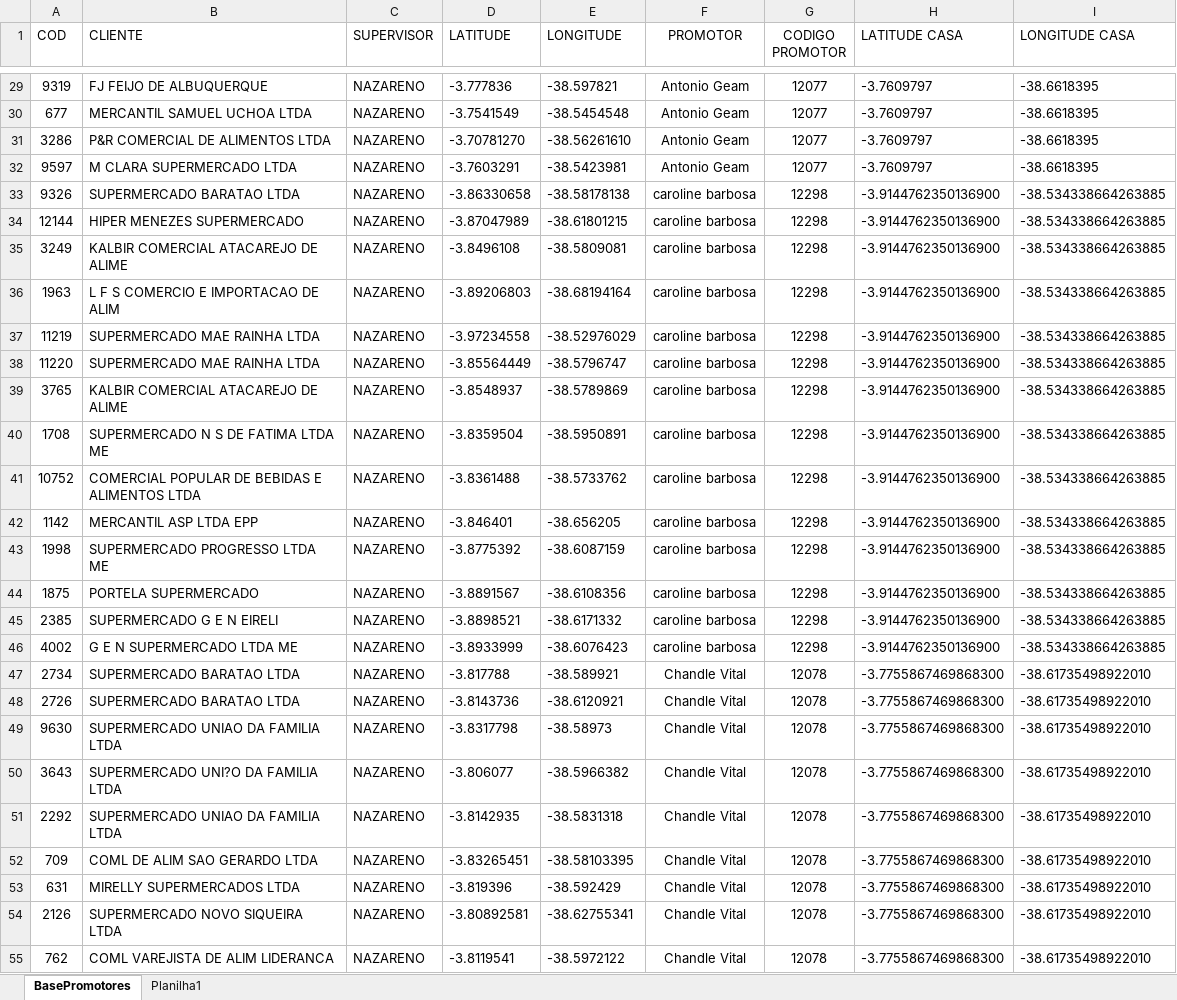
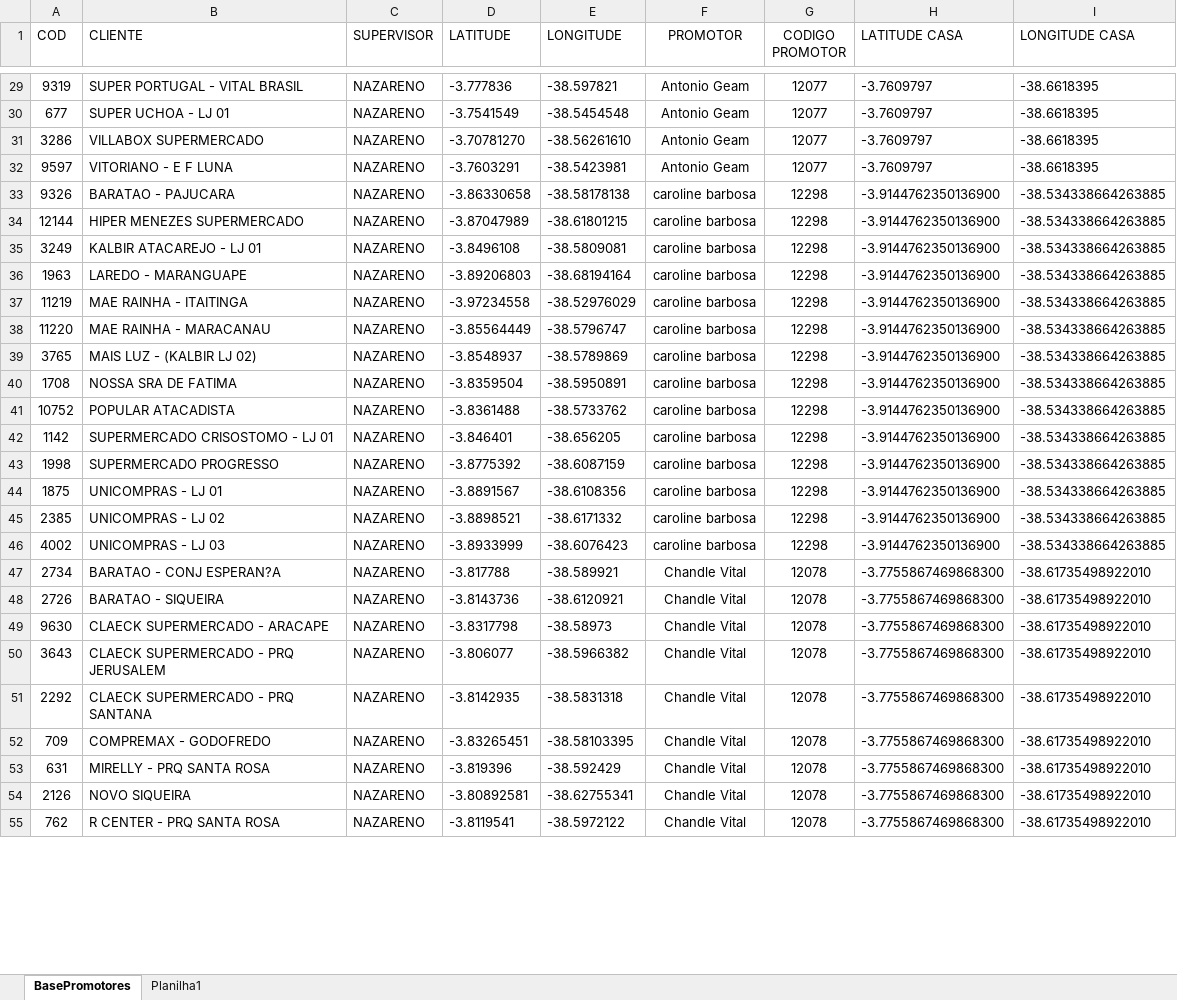
Before and after one commit to NicolasSimoes/MapaPromotesOficial, an Excel workbook: BasePromotores.xlsx, sheet BasePromotores, drawn as a sheet; only a part is shown, gaps mark what is left out; values as stored, in another font and other column widths than the file's, no borders; conditional formats and table styles not drawn; the diff covers the shown part only; the diff names each change by its address in the sheet, - before the commit and + after, or states it on an @@ line.

```diff
--- a/BasePromotores.xlsx (sheet BasePromotores)
+++ b/BasePromotores.xlsx (sheet BasePromotores)
-B29 (CLIENTE): FJ FEIJO DE ALBUQUERQUE
+B29 (CLIENTE): SUPER PORTUGAL - VITAL BRASIL
-B30 (CLIENTE): MERCANTIL SAMUEL UCHOA LTDA
+B30 (CLIENTE): SUPER UCHOA - LJ 01
-B31 (CLIENTE): P&R COMERCIAL DE ALIMENTOS LTDA
+B31 (CLIENTE): VILLABOX SUPERMERCADO
-B32 (CLIENTE): M CLARA SUPERMERCADO LTDA
+B32 (CLIENTE): VITORIANO - E F LUNA
-B33 (CLIENTE): SUPERMERCADO BARATAO LTDA
+B33 (CLIENTE): BARATAO - PAJUCARA
-B35 (CLIENTE): KALBIR COMERCIAL ATACAREJO DE ALIME
+B35 (CLIENTE): KALBIR ATACAREJO - LJ 01
-B36 (CLIENTE): L F S COMERCIO E IMPORTACAO DE ALIM
+B36 (CLIENTE): LAREDO - MARANGUAPE
-B37 (CLIENTE): SUPERMERCADO MAE RAINHA LTDA
+B37 (CLIENTE): MAE RAINHA - ITAITINGA
-B38 (CLIENTE): SUPERMERCADO MAE RAINHA LTDA
+B38 (CLIENTE): MAE RAINHA - MARACANAU
-B39 (CLIENTE): KALBIR COMERCIAL ATACAREJO DE ALIME
+B39 (CLIENTE): MAIS LUZ - (KALBIR LJ 02)
-B40 (CLIENTE): SUPERMERCADO N S DE FATIMA LTDA ME
+B40 (CLIENTE): NOSSA SRA DE FATIMA
-B41 (CLIENTE): COMERCIAL POPULAR DE BEBIDAS E ALIMENTOS LTDA
+B41 (CLIENTE): POPULAR ATACADISTA
-B42 (CLIENTE): MERCANTIL ASP LTDA EPP
+B42 (CLIENTE): SUPERMERCADO CRISOSTOMO - LJ 01
-B43 (CLIENTE): SUPERMERCADO PROGRESSO LTDA ME
+B43 (CLIENTE): SUPERMERCADO PROGRESSO
-B44 (CLIENTE): PORTELA SUPERMERCADO
+B44 (CLIENTE): UNICOMPRAS - LJ 01
-B45 (CLIENTE): SUPERMERCADO G E N EIRELI
+B45 (CLIENTE): UNICOMPRAS - LJ 02
-B46 (CLIENTE): G E N SUPERMERCADO LTDA ME
+B46 (CLIENTE): UNICOMPRAS - LJ 03
-B47 (CLIENTE): SUPERMERCADO BARATAO LTDA
+B47 (CLIENTE): BARATAO - CONJ ESPERAN?A
-B48 (CLIENTE): SUPERMERCADO BARATAO LTDA
+B48 (CLIENTE): BARATAO - SIQUEIRA
-B49 (CLIENTE): SUPERMERCADO UNIAO DA FAMILIA LTDA
+B49 (CLIENTE): CLAECK SUPERMERCADO - ARACAPE
-B50 (CLIENTE): SUPERMERCADO UNI?O DA FAMILIA LTDA
+B50 (CLIENTE): CLAECK SUPERMERCADO - PRQ JERUSALEM
-B51 (CLIENTE): SUPERMERCADO UNIAO DA FAMILIA LTDA
+B51 (CLIENTE): CLAECK SUPERMERCADO - PRQ SANTANA
-B52 (CLIENTE): COML DE ALIM SAO GERARDO LTDA
+B52 (CLIENTE): COMPREMAX - GODOFREDO
-B53 (CLIENTE): MIRELLY SUPERMERCADOS LTDA
+B53 (CLIENTE): MIRELLY - PRQ SANTA ROSA
-B54 (CLIENTE): SUPERMERCADO NOVO SIQUEIRA LTDA
+B54 (CLIENTE): NOVO SIQUEIRA
-B55 (CLIENTE): COML VAREJISTA DE ALIM LIDERANCA
+B55 (CLIENTE): R CENTER - PRQ SANTA ROSA
```
Also changed, not shown: 12 added rows, 324 edited cells and cell formats elsewhere in this sheet, sheet Planilha1, formulas that keep their value, 2 other files.
